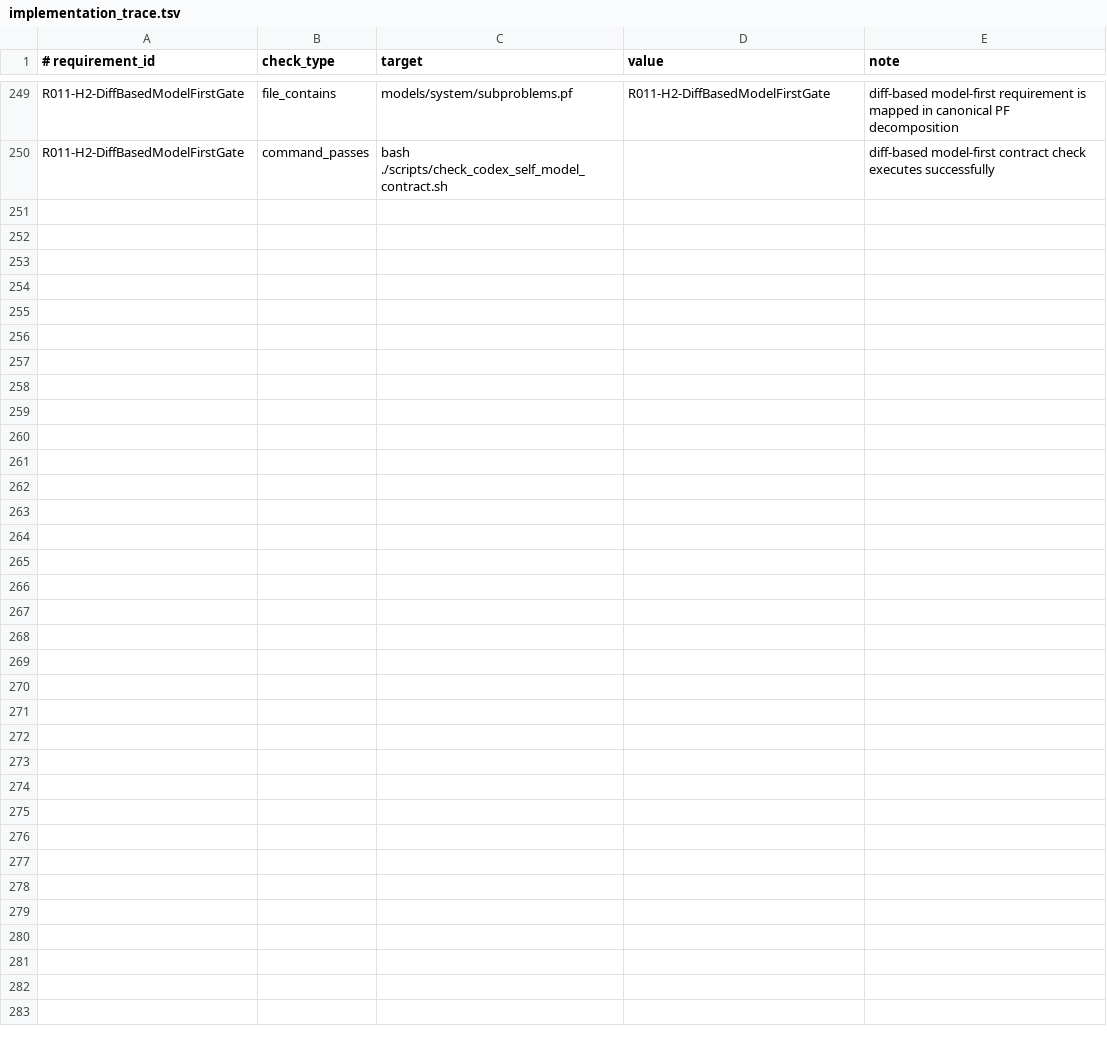
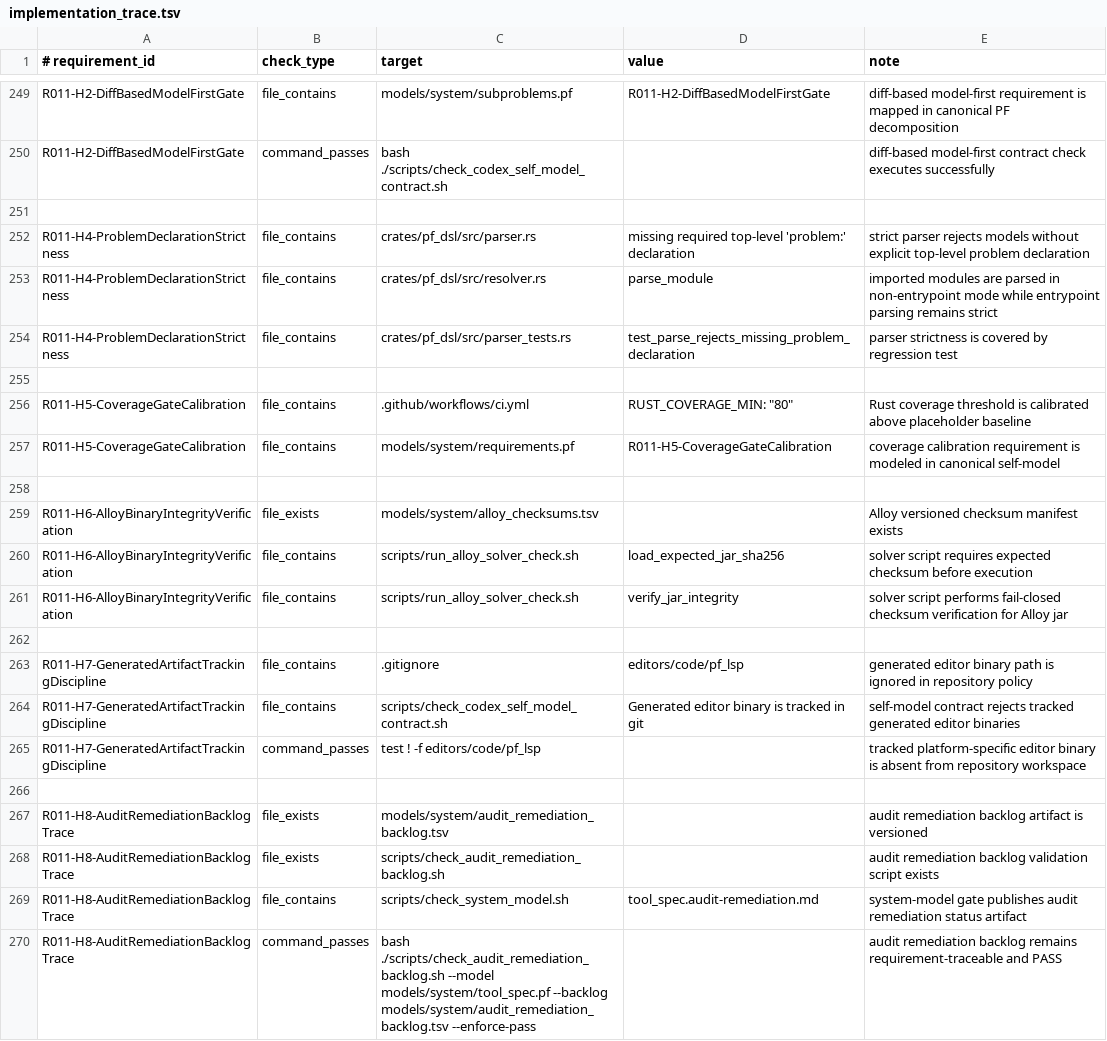
Before and after one commit to kirill-0440/ProblemFrames, a TSV file: models/system/implementation_trace.tsv, drawn as a sheet; only a part is shown, gaps mark what is left out.

Commit message:
model: implement execution hardening requirements R011-H4-H8

```diff
--- a/models/system/implementation_trace.tsv
+++ b/models/system/implementation_trace.tsv
@@ -250 +250,21 @@ R011-H2-DiffBasedModelFirstGate|file_contains|models/system/subproblems.pf|R011-
 R011-H2-DiffBasedModelFirstGate|command_passes|bash ./scripts/check_codex_self_model_contract.sh||diff-based model-first contract check executes successfully
+
+R011-H4-ProblemDeclarationStrictness|file_contains|crates/pf_dsl/src/parser.rs|missing required top-level 'problem:' declaration|strict parser rejects models without explicit top-level problem declaration
+R011-H4-ProblemDeclarationStrictness|file_contains|crates/pf_dsl/src/resolver.rs|parse_module|imported modules are parsed in non-entrypoint mode while entrypoint parsing remains strict
+R011-H4-ProblemDeclarationStrictness|file_contains|crates/pf_dsl/src/parser_tests.rs|test_parse_rejects_missing_problem_declaration|parser strictness is covered by regression test
+
+R011-H5-CoverageGateCalibration|file_contains|.github/workflows/ci.yml|RUST_COVERAGE_MIN: "80"|Rust coverage threshold is calibrated above placeholder baseline
+R011-H5-CoverageGateCalibration|file_contains|models/system/requirements.pf|R011-H5-CoverageGateCalibration|coverage calibration requirement is modeled in canonical self-model
+
+R011-H6-AlloyBinaryIntegrityVerification|file_exists|models/system/alloy_checksums.tsv||Alloy versioned checksum manifest exists
+R011-H6-AlloyBinaryIntegrityVerification|file_contains|scripts/run_alloy_solver_check.sh|load_expected_jar_sha256|solver script requires expected checksum before execution
+R011-H6-AlloyBinaryIntegrityVerification|file_contains|scripts/run_alloy_solver_check.sh|verify_jar_integrity|solver script performs fail-closed checksum verification for Alloy jar
+
+R011-H7-GeneratedArtifactTrackingDiscipline|file_contains|.gitignore|editors/code/pf_lsp|generated editor binary path is ignored in repository policy
+R011-H7-GeneratedArtifactTrackingDiscipline|file_contains|scripts/check_codex_self_model_contract.sh|Generated editor binary is tracked in git|self-model contract rejects tracked generated editor binaries
+R011-H7-GeneratedArtifactTrackingDiscipline|command_passes|test ! -f editors/code/pf_lsp||tracked platform-specific editor binary is absent from repository workspace
+
+R011-H8-AuditRemediationBacklogTrace|file_exists|models/system/audit_remediation_backlog.tsv||audit remediation backlog artifact is versioned
+R011-H8-AuditRemediationBacklogTrace|file_exists|scripts/check_audit_remediation_backlog.sh||audit remediation backlog validation script exists
+R011-H8-AuditRemediationBacklogTrace|file_contains|scripts/check_system_model.sh|tool_spec.audit-remediation.md|system-model gate publishes audit remediation status artifact
+R011-H8-AuditRemediationBacklogTrace|command_passes|bash ./scripts/check_audit_remediation_backlog.sh --model models/system/tool_spec.pf --backlog models/system/audit_remediation_backlog.tsv --enforce-pass||audit remediation backlog remains requirement-traceable and PASS
```
Also changed, not shown: 16 other files.
